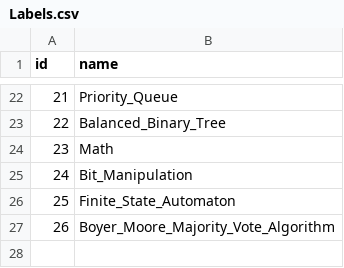
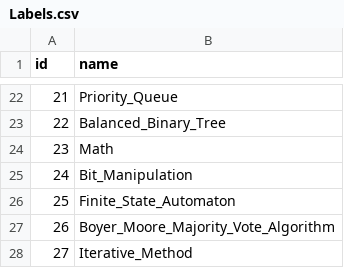
Before and after one commit to liushuyu6666/Algorithm_Leetcode_Java, a CSV file: src/_Summary_/Labels.csv, drawn as a sheet; only a part is shown, gaps mark what is left out; the diff names each change by its address in the sheet, - before the commit and + after, or states it on an @@ line.

```diff
--- a/src/_Summary_/Labels.csv
+++ b/src/_Summary_/Labels.csv
+row 28: 27 | Iterative_Method
```
Also changed, not shown: src/_Summary_/Questions.csv, 3 other files.
